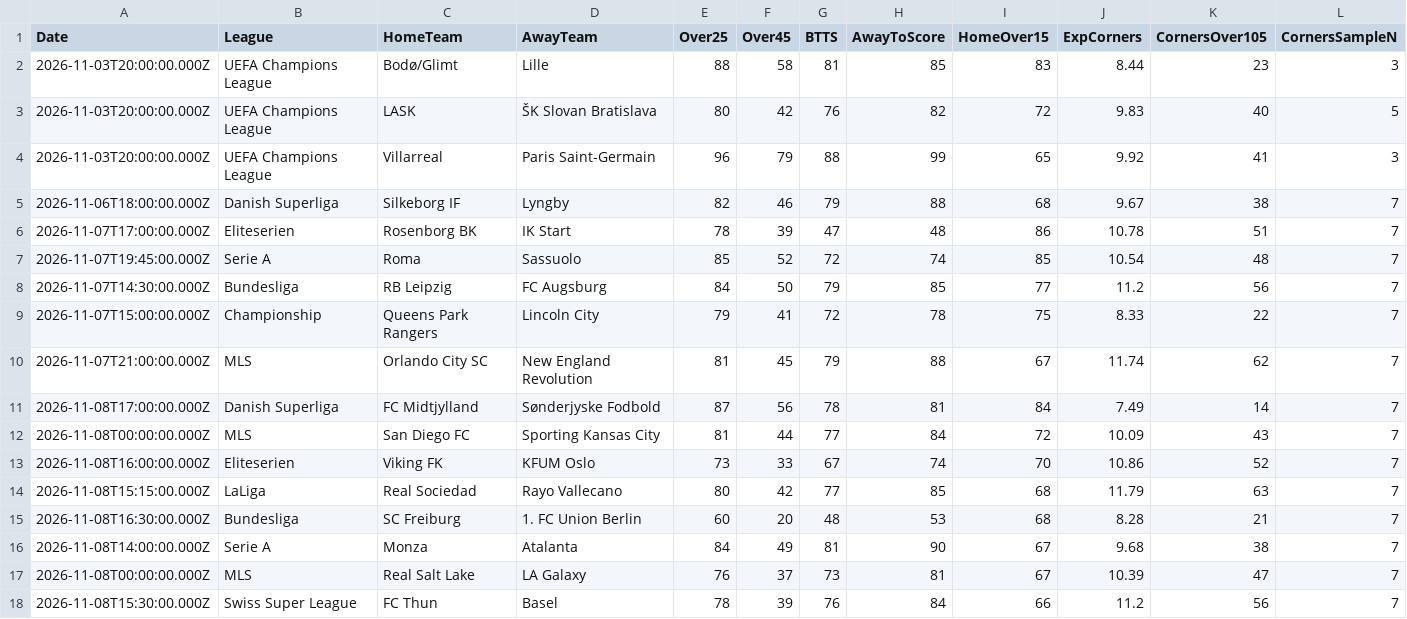
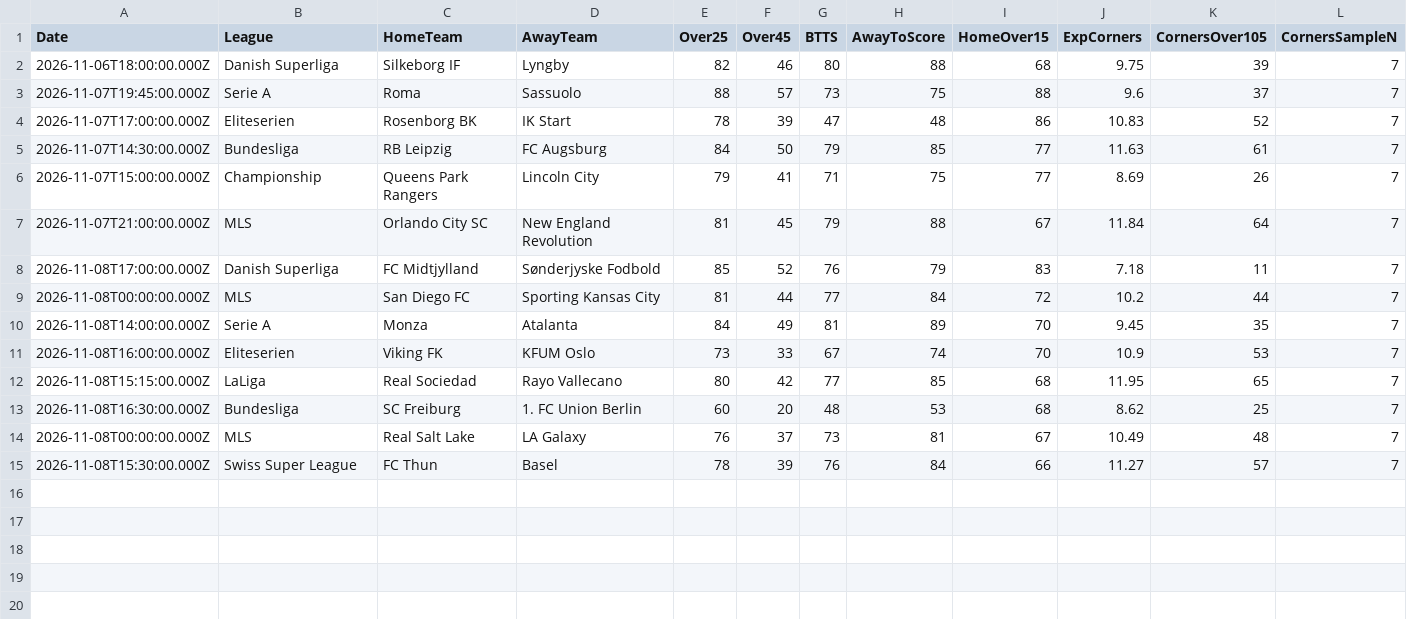
Before and after one commit to niibaboo/SportsIQ, a CSV file: docs/match-iq/scanners/home_over15/home_over15_predictions.csv, drawn as a sheet.

```diff
--- a/docs/match-iq/scanners/home_over15/home_over15_predictions.csv
+++ b/docs/match-iq/scanners/home_over15/home_over15_predictions.csv
@@ -1,18 +1,15 @@
 Date,League,HomeTeam,AwayTeam,Over25,Over45,BTTS,AwayToScore,HomeOver15,ExpCorners,CornersOver105,CornersSampleN
-2026-11-03T20:00:00.000Z,UEFA Champions League,Bodø/Glimt,Lille,88,58,81,85,83,8.44,23,3
-2026-11-03T20:00:00.000Z,UEFA Champions League,LASK,ŠK Slovan Bratislava,80,42,76,82,72,9.83,40,5
-2026-11-03T20:00:00.000Z,UEFA Champions League,Villarreal,Paris Saint-Germain,96,79,88,99,65,9.92,41,3
-2026-11-06T18:00:00.000Z,Danish Superliga,Silkeborg IF,Lyngby,82,46,79,88,68,9.67,38,7
-2026-11-07T17:00:00.000Z,Eliteserien,Rosenborg BK,IK Start,78,39,47,48,86,10.78,51,7
-2026-11-07T19:45:00.000Z,Serie A,Roma,Sassuolo,85,52,72,74,85,10.54,48,7
-2026-11-07T14:30:00.000Z,Bundesliga,RB Leipzig,FC Augsburg,84,50,79,85,77,11.2,56,7
-2026-11-07T15:00:00.000Z,Championship,Queens Park Rangers,Lincoln City,79,41,72,78,75,8.33,22,7
-2026-11-07T21:00:00.000Z,MLS,Orlando City SC,New England Revolution,81,45,79,88,67,11.74,62,7
-2026-11-08T17:00:00.000Z,Danish Superliga,FC Midtjylland,Sønderjyske Fodbold,87,56,78,81,84,7.49,14,7
-2026-11-08T00:00:00.000Z,MLS,San Diego FC,Sporting Kansas City,81,44,77,84,72,10.09,43,7
-2026-11-08T16:00:00.000Z,Eliteserien,Viking FK,KFUM Oslo,73,33,67,74,70,10.86,52,7
-2026-11-08T15:15:00.000Z,LaLiga,Real Sociedad,Rayo Vallecano,80,42,77,85,68,11.79,63,7
-2026-11-08T16:30:00.000Z,Bundesliga,SC Freiburg,1. FC Union Berlin,60,20,48,53,68,8.28,21,7
-2026-11-08T14:00:00.000Z,Serie A,Monza,Atalanta,84,49,81,90,67,9.68,38,7
-2026-11-08T00:00:00.000Z,MLS,Real Salt Lake,LA Galaxy,76,37,73,81,67,10.39,47,7
-2026-11-08T15:30:00.000Z,Swiss Super League,FC Thun,Basel,78,39,76,84,66,11.2,56,7
+2026-11-06T18:00:00.000Z,Danish Superliga,Silkeborg IF,Lyngby,82,46,80,88,68,9.75,39,7
+2026-11-07T19:45:00.000Z,Serie A,Roma,Sassuolo,88,57,73,75,88,9.6,37,7
+2026-11-07T17:00:00.000Z,Eliteserien,Rosenborg BK,IK Start,78,39,47,48,86,10.83,52,7
+2026-11-07T14:30:00.000Z,Bundesliga,RB Leipzig,FC Augsburg,84,50,79,85,77,11.63,61,7
+2026-11-07T15:00:00.000Z,Championship,Queens Park Rangers,Lincoln City,79,41,71,75,77,8.69,26,7
+2026-11-07T21:00:00.000Z,MLS,Orlando City SC,New England Revolution,81,45,79,88,67,11.84,64,7
+2026-11-08T17:00:00.000Z,Danish Superliga,FC Midtjylland,Sønderjyske Fodbold,85,52,76,79,83,7.18,11,7
+2026-11-08T00:00:00.000Z,MLS,San Diego FC,Sporting Kansas City,81,44,77,84,72,10.2,44,7
+2026-11-08T14:00:00.000Z,Serie A,Monza,Atalanta,84,49,81,89,70,9.45,35,7
+2026-11-08T16:00:00.000Z,Eliteserien,Viking FK,KFUM Oslo,73,33,67,74,70,10.9,53,7
+2026-11-08T15:15:00.000Z,LaLiga,Real Sociedad,Rayo Vallecano,80,42,77,85,68,11.95,65,7
+2026-11-08T16:30:00.000Z,Bundesliga,SC Freiburg,1. FC Union Berlin,60,20,48,53,68,8.62,25,7
+2026-11-08T00:00:00.000Z,MLS,Real Salt Lake,LA Galaxy,76,37,73,81,67,10.49,48,7
+2026-11-08T15:30:00.000Z,Swiss Super League,FC Thun,Basel,78,39,76,84,66,11.27,57,7
```
Also changed, not shown: docs/match-iq/match_iq_predictions.csv, docs/match-iq/scanners/away_to_score/away_to_score_predictions.csv, 51 other files.
